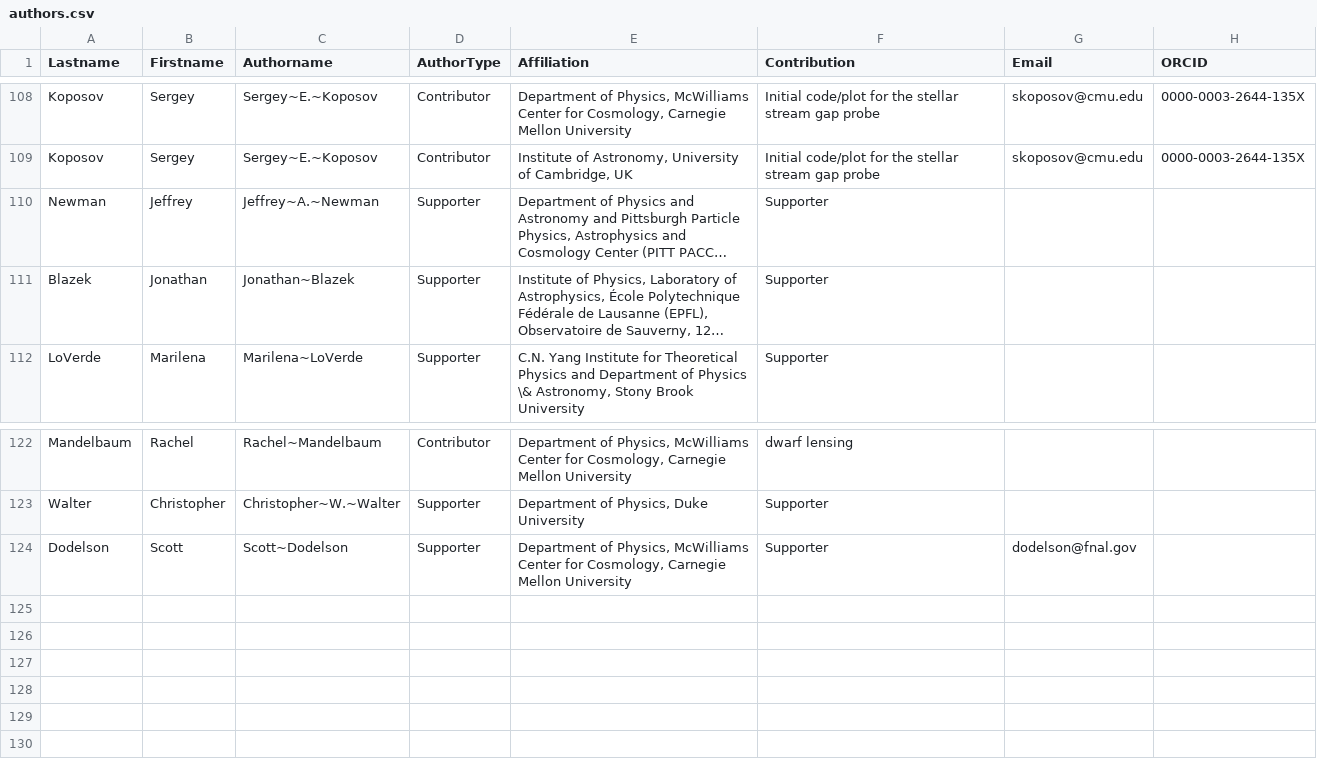
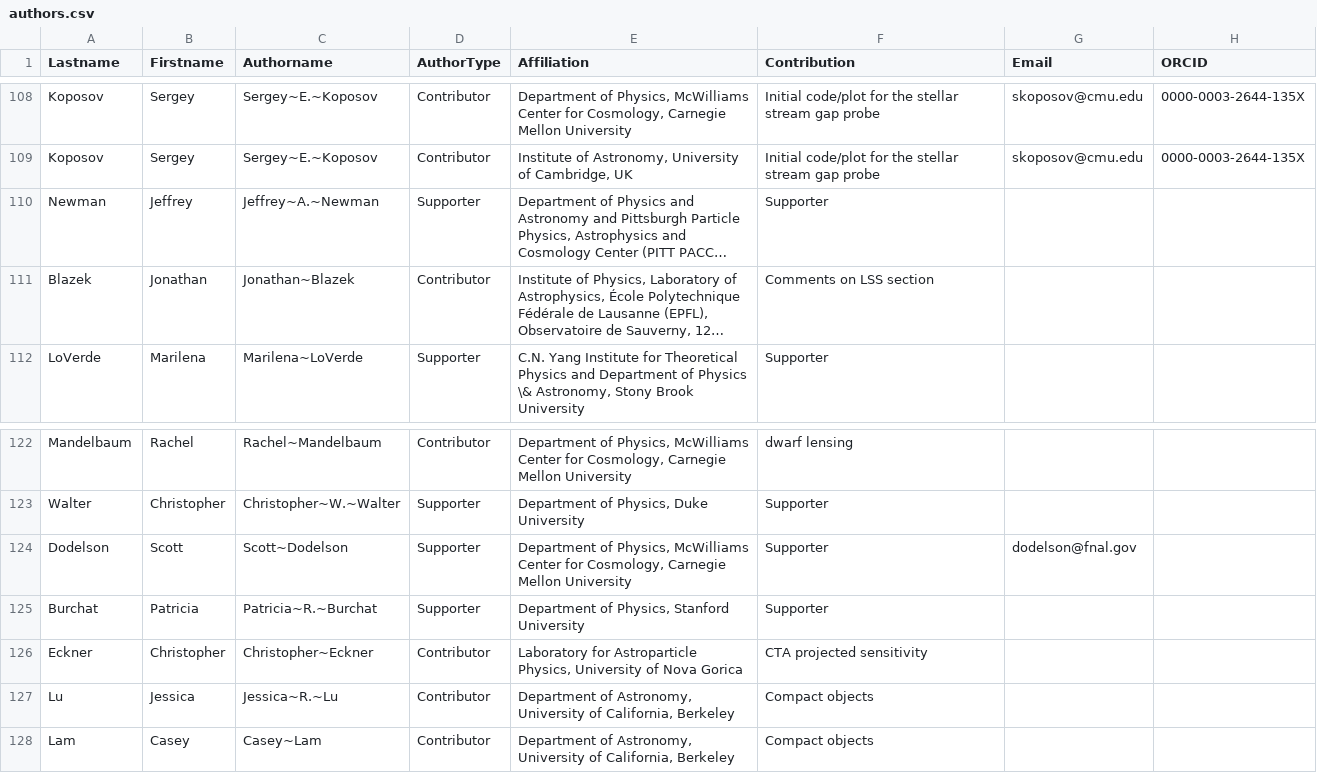
Before and after one commit to lsstdarkmatter/dark-matter-paper, a CSV file: data/authors.csv, drawn as a sheet; only a part is shown, gaps mark what is left out; long unchanged cells end in …; the diff names each change by its address in the sheet, - before the commit and + after, or states it on an @@ line.

Commit message:
authors

```diff
--- a/data/authors.csv
+++ b/data/authors.csv
-D111 (AuthorType): Supporter
+D111 (AuthorType): Contributor
-F111 (Contribution): Supporter
+F111 (Contribution): Comments on LSS section
+row 125: Burchat | Patricia | Patricia~R.~Burchat | Supporter | Department of Physics, Stanford University | Supporter
+row 126: Eckner | Christopher | Christopher~Eckner | Contributor | Laboratory for Astroparticle Physics, University of Nova Gorica | CTA projected sensitivity
+row 127: Lu | Jessica | Jessica~R.~Lu | Contributor | Department of Astronomy, University of California, Berkeley | Compact objects
+row 128: Lam | Casey | Casey~Lam | Contributor | Department of Astronomy, University of California, Berkeley | Compact objects
```
Also changed, not shown: 1 other file.
